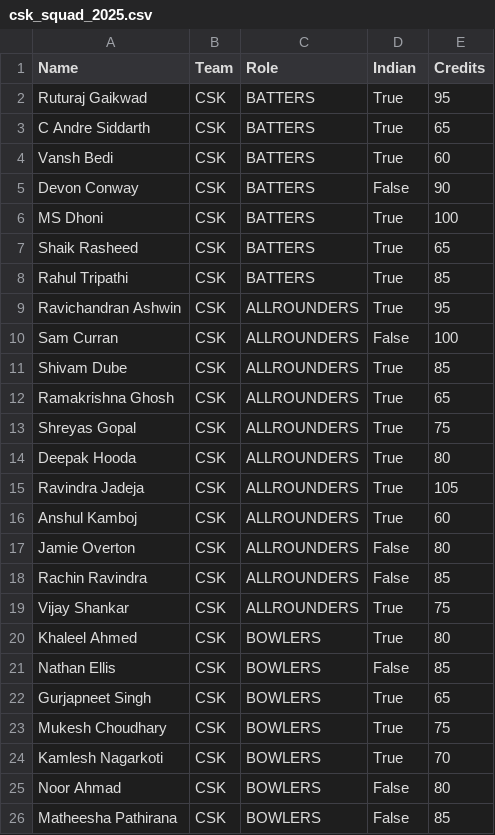
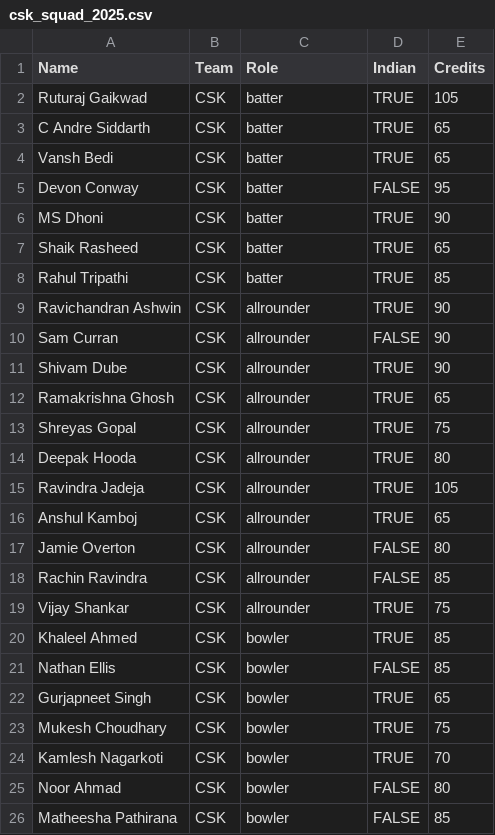
Before and after one commit to azor-ahai-personal/cricket-app, a CSV file: data/csk_squad_2025.csv, drawn as a sheet.

```diff
--- a/data/csk_squad_2025.csv
+++ b/data/csk_squad_2025.csv
@@ -1,26 +1,26 @@
 Name,Team,Role,Indian,Credits
-Ruturaj Gaikwad,CSK,BATTERS,True,95
-C Andre Siddarth,CSK,BATTERS,True,65
-Vansh Bedi,CSK,BATTERS,True,60
-Devon Conway,CSK,BATTERS,False,90
-MS Dhoni,CSK,BATTERS,True,100
-Shaik Rasheed,CSK,BATTERS,True,65
-Rahul Tripathi,CSK,BATTERS,True,85
-Ravichandran Ashwin,CSK,ALLROUNDERS,True,95
-Sam Curran,CSK,ALLROUNDERS,False,100
-Shivam Dube,CSK,ALLROUNDERS,True,85
-Ramakrishna Ghosh,CSK,ALLROUNDERS,True,65
-Shreyas Gopal,CSK,ALLROUNDERS,True,75
-Deepak Hooda,CSK,ALLROUNDERS,True,80
-Ravindra Jadeja,CSK,ALLROUNDERS,True,105
-Anshul Kamboj,CSK,ALLROUNDERS,True,60
-Jamie Overton,CSK,ALLROUNDERS,False,80
-Rachin Ravindra,CSK,ALLROUNDERS,False,85
-Vijay Shankar,CSK,ALLROUNDERS,True,75
-Khaleel Ahmed,CSK,BOWLERS,True,80
-Nathan Ellis,CSK,BOWLERS,False,85
-Gurjapneet Singh,CSK,BOWLERS,True,65
-Mukesh Choudhary,CSK,BOWLERS,True,75
-Kamlesh Nagarkoti,CSK,BOWLERS,True,70
-Noor Ahmad,CSK,BOWLERS,False,80
-Matheesha Pathirana,CSK,BOWLERS,False,85
+Ruturaj Gaikwad,CSK,batter,TRUE,105
+C Andre Siddarth,CSK,batter,TRUE,65
+Vansh Bedi,CSK,batter,TRUE,65
+Devon Conway,CSK,batter,FALSE,95
+MS Dhoni,CSK,batter,TRUE,90
+Shaik Rasheed,CSK,batter,TRUE,65
+Rahul Tripathi,CSK,batter,TRUE,85
+Ravichandran Ashwin,CSK,allrounder,TRUE,90
+Sam Curran,CSK,allrounder,FALSE,90
+Shivam Dube,CSK,allrounder,TRUE,90
+Ramakrishna Ghosh,CSK,allrounder,TRUE,65
+Shreyas Gopal,CSK,allrounder,TRUE,75
+Deepak Hooda,CSK,allrounder,TRUE,80
+Ravindra Jadeja,CSK,allrounder,TRUE,105
+Anshul Kamboj,CSK,allrounder,TRUE,65
+Jamie Overton,CSK,allrounder,FALSE,80
+Rachin Ravindra,CSK,allrounder,FALSE,85
+Vijay Shankar,CSK,allrounder,TRUE,75
+Khaleel Ahmed,CSK,bowler,TRUE,85
+Nathan Ellis,CSK,bowler,FALSE,85
+Gurjapneet Singh,CSK,bowler,TRUE,65
+Mukesh Choudhary,CSK,bowler,TRUE,75
+Kamlesh Nagarkoti,CSK,bowler,TRUE,70
+Noor Ahmad,CSK,bowler,FALSE,80
+Matheesha Pathirana,CSK,bowler,FALSE,85
```
Also changed, not shown: data/dc_squad_2025.csv, data/mi_squad_2025.csv, 13 other files.
